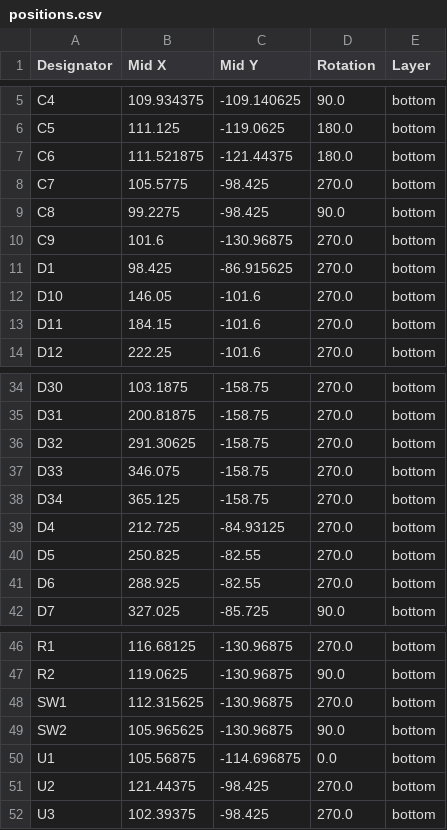
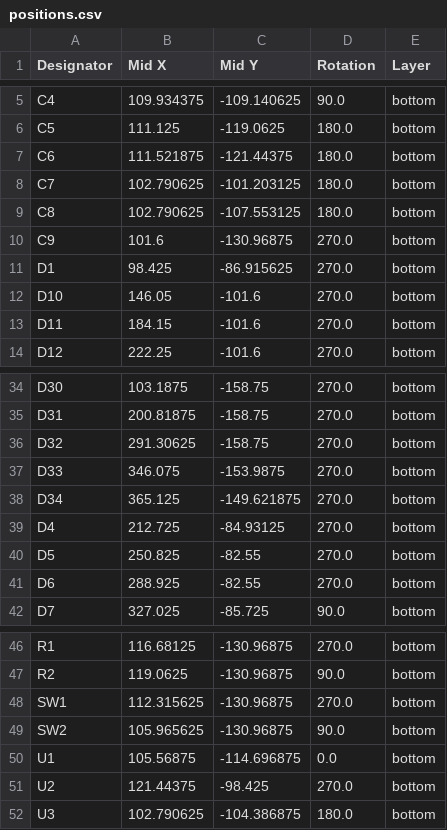
Before and after one commit to ZoharGalili/65MX_PCB, a CSV file: PCB_Files/production/positions.csv, drawn as a sheet; only a part is shown, gaps mark what is left out.

```diff
--- a/PCB_Files/production/positions.csv
+++ b/PCB_Files/production/positions.csv
@@ -7,4 +7,4 @@ C5,111.125,-119.0625,180.0,bottom
 C6,111.521875,-121.44375,180.0,bottom
-C7,105.5775,-98.425,270.0,bottom
-C8,99.2275,-98.425,90.0,bottom
+C7,102.790625,-101.203125,180.0,bottom
+C8,102.790625,-107.553125,180.0,bottom
 C9,101.6,-130.96875,270.0,bottom
@@ -36,4 +36,4 @@ D31,200.81875,-158.75,270.0,bottom
 D32,291.30625,-158.75,270.0,bottom
-D33,346.075,-158.75,270.0,bottom
-D34,365.125,-158.75,270.0,bottom
+D33,346.075,-153.9875,270.0,bottom
+D34,365.125,-149.621875,270.0,bottom
 D4,212.725,-84.93125,270.0,bottom
@@ -51,2 +51,2 @@ U1,105.56875,-114.696875,0.0,bottom
 U2,121.44375,-98.425,270.0,bottom
-U3,102.39375,-98.425,270.0,bottom
+U3,102.790625,-104.386875,180.0,bottom
```
Also changed, not shown: 25 other files.
